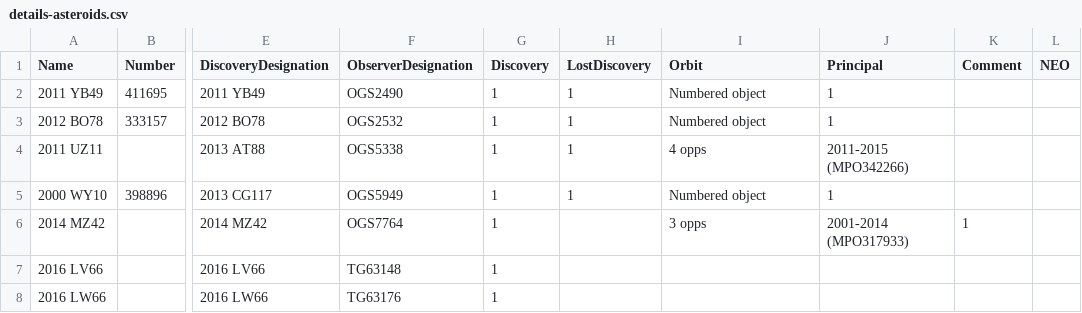
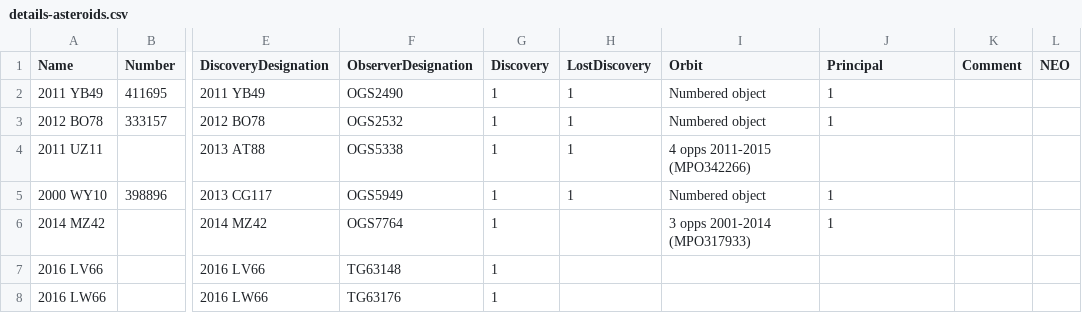
Before and after one commit to mbiesiad/asteroids-biesiada, a CSV file: tables/details-asteroids.csv, drawn as a sheet; only a part is shown, gaps mark what is left out; the diff names each change by its address in the sheet, - before the commit and + after, or states it on an @@ line.

Commit message:
Update details-asteroids.csv
Quick fix

```diff
--- a/tables/details-asteroids.csv
+++ b/tables/details-asteroids.csv
-I4 (Orbit): 4 opps
+I4 (Orbit): 4 opps 2011-2015 (MPO342266)
-J4 (Principal): 2011-2015 (MPO342266)
+J4 (Principal): (empty)
-I6 (Orbit): 3 opps
+I6 (Orbit): 3 opps 2001-2014 (MPO317933)
-J6 (Principal): 2001-2014 (MPO317933)
+J6 (Principal): 1
-K6 (Comment): 1
+K6 (Comment): (empty)
```
